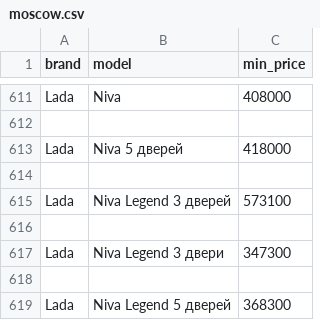
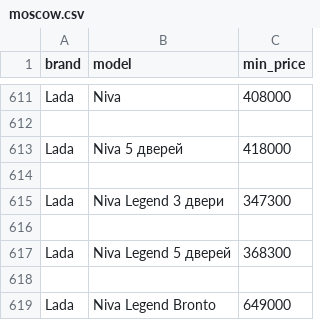
Before and after one commit to AlekseyNushtaev/AutoPars010824, a CSV file: csv/moscow.csv (was moscow.csv), drawn as a sheet; only a part is shown, gaps mark what is left out; the shorter side is filled out with more unchanged rows.

```diff
--- a/moscow.csv
+++ b/csv/moscow.csv
@@ -614,4 +614,2 @@ Lada,Niva 5 дверей,418000
 
-Lada,Niva Legend 3 дверей,573100
-
 Lada,Niva Legend 3 двери,347300
```
Also changed, not shown: csv/krasnodar.csv, csv/surgut.csv, 18 other files.
